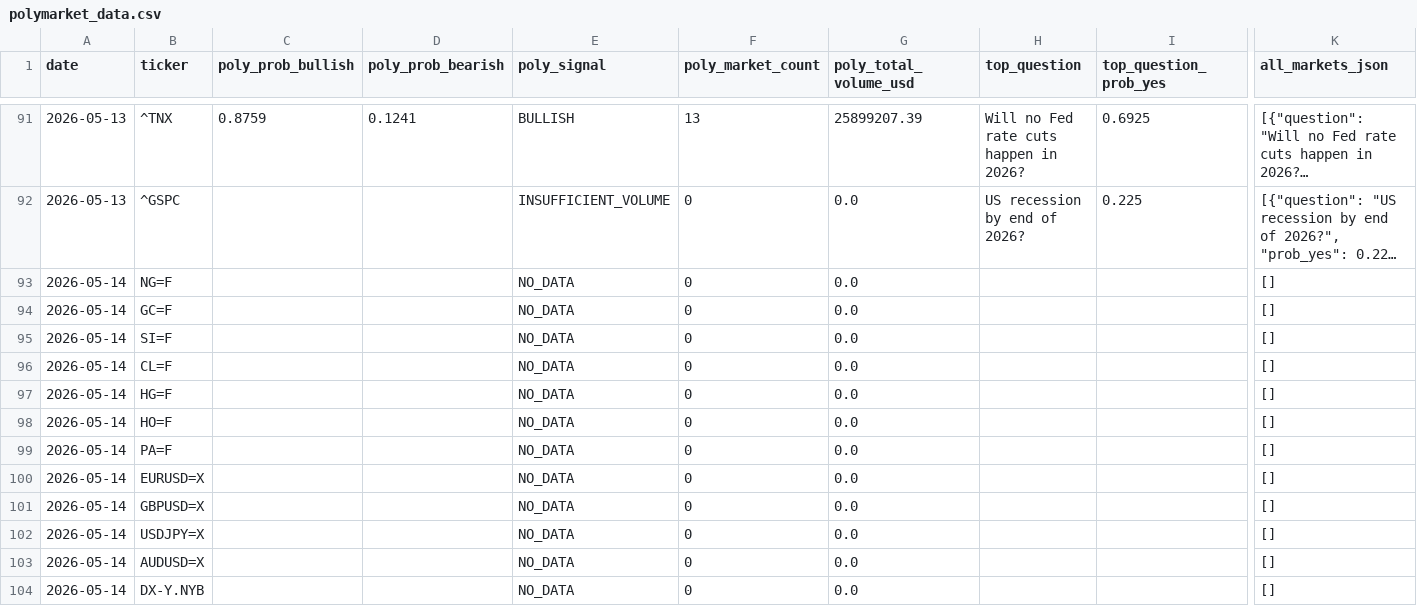
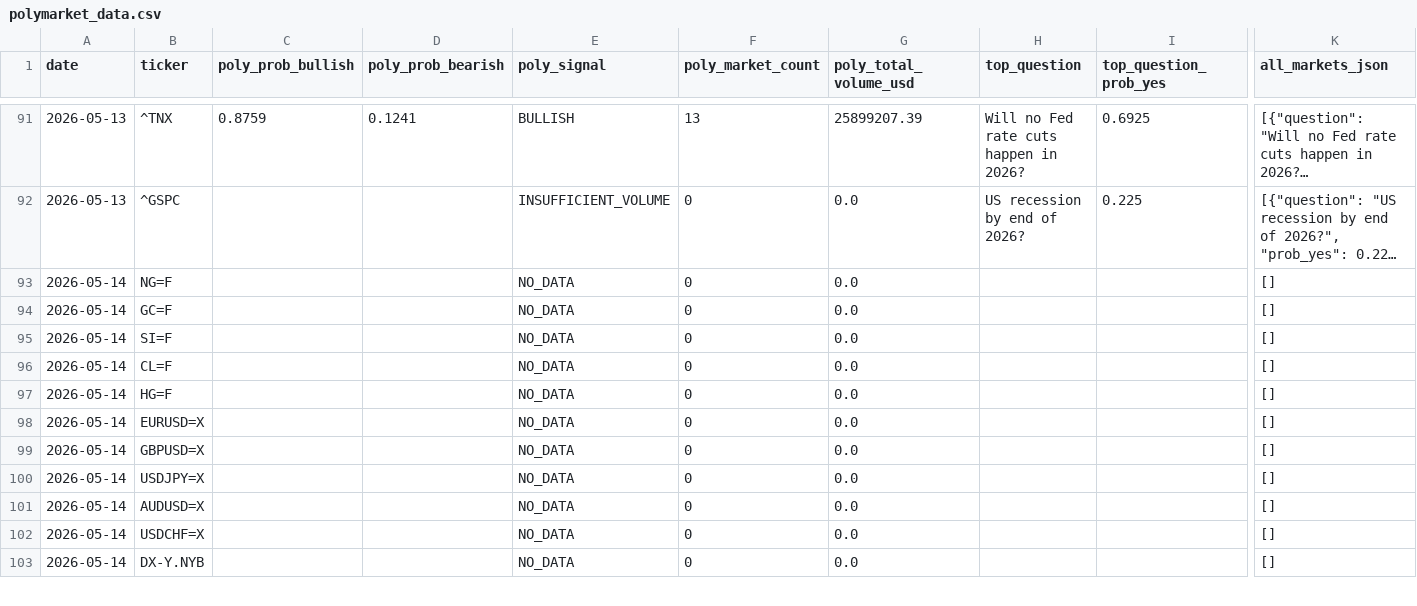
Before and after one commit to romankostin25-code/timecopilot-tracker, a CSV file: polymarket_data.csv, drawn as a sheet; only a part is shown, gaps mark what is left out; long unchanged cells end in …; removed rows and columns are numbered as before the commit, all else as after; rows hold the shown columns only; the diff covers the shown part only; the diff names each change by its address in the sheet, - before the commit and + after, or states it on an @@ line.

Commit message:
data: morning update 2026-05-14 20:18 UTC

```diff
--- a/polymarket_data.csv
+++ b/polymarket_data.csv
-row 98: 2026-05-14 | HO=F |  |  | NO_DATA | 0 | 0.0 |  |  | []
-row 99: 2026-05-14 | PA=F |  |  | NO_DATA | 0 | 0.0 |  |  | []
+row 102: 2026-05-14 | USDCHF=X |  |  | NO_DATA | 0 | 0.0 |  |  | []
```
Also changed, not shown: 3 removed rows and 6 edited cells elsewhere in this file, macro_context.csv, 1 other file.
